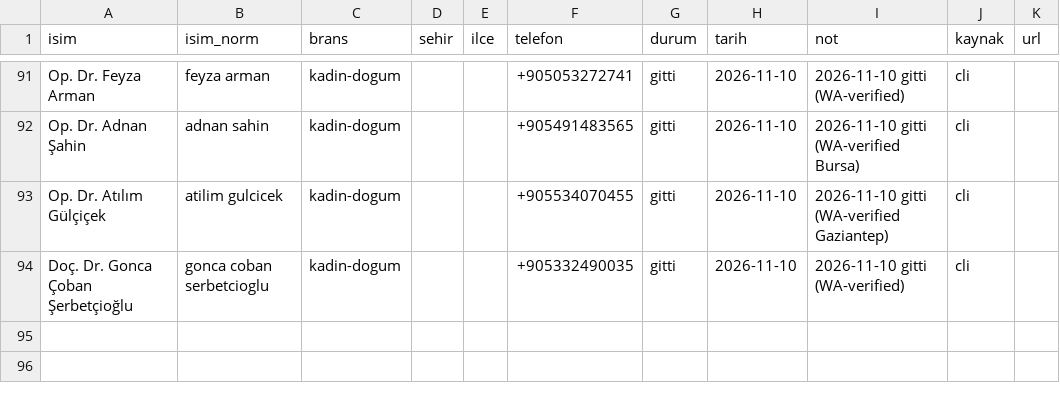
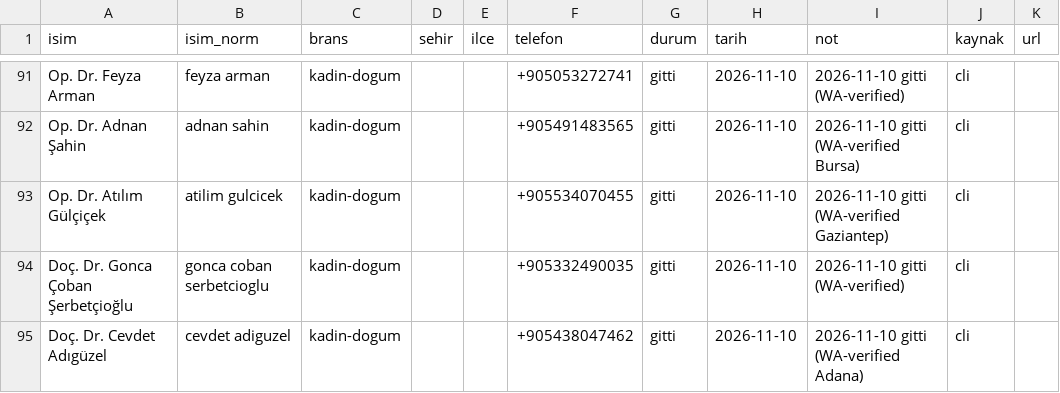
Before and after one commit to dreamturkiye/notya-ai, a CSV file: docs/growth/tr-outreach-ledger.csv, drawn as a sheet; only a part is shown, gaps mark what is left out; the diff names each change by its address in the sheet, - before the commit and + after, or states it on an @@ line.

```diff
--- a/docs/growth/tr-outreach-ledger.csv
+++ b/docs/growth/tr-outreach-ledger.csv
+row 95: Doç. Dr. Cevdet Adıgüzel | cevdet adiguzel | kadin-dogum |  |  | +905438047462 | gitti | 2026-11-10 | 2026-11-10 gitti (WA-verified Adana) | cli
```
Also changed, not shown: docs/growth/tr-whatsapp-wave4.csv.
